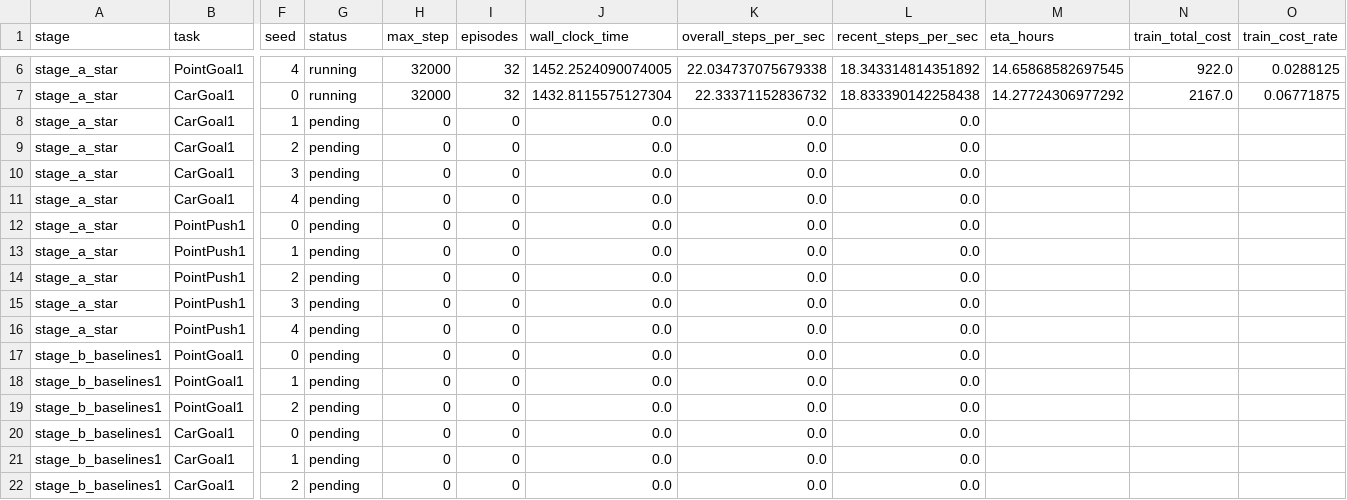
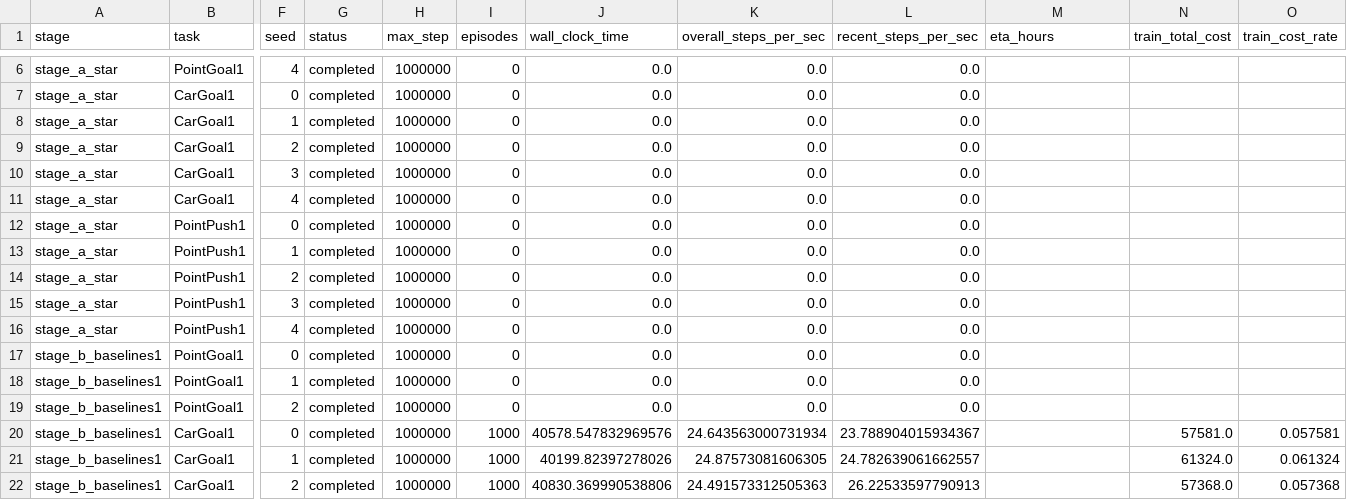
Before and after one commit to lzqw/FLAC-Safe, a CSV file: reports/star_1m_curves/status/progress_summary.csv, drawn as a sheet; only a part is shown, gaps mark what is left out; the diff covers the shown part only; the diff names each change by its address in the sheet, - before the commit and + after, or states it on an @@ line.

```diff
--- a/reports/star_1m_curves/status/progress_summary.csv
+++ b/reports/star_1m_curves/status/progress_summary.csv
-G6:G7 (status): running
+G6:G7 (status): completed
-H6:H7 (max_step): 32000
+H6:H7 (max_step): 1000000
-I6:I7 (episodes): 32
+I6:I7 (episodes): 0
-J6 (wall_clock_time): 1452.2524090074005
+J6 (wall_clock_time): 0.0
-K6 (overall_steps_per_sec): 22.034737075679338
+K6 (overall_steps_per_sec): 0.0
-L6 (recent_steps_per_sec): 18.343314814351892
+L6 (recent_steps_per_sec): 0.0
-M6 (eta_hours): 14.65868582697545
+M6 (eta_hours): (empty)
-N6 (train_total_cost): 922.0
+N6 (train_total_cost): (empty)
-O6 (train_cost_rate): 0.0288125
+O6 (train_cost_rate): (empty)
-J7 (wall_clock_time): 1432.8115575127304
+J7 (wall_clock_time): 0.0
-K7 (overall_steps_per_sec): 22.33371152836732
+K7 (overall_steps_per_sec): 0.0
-L7 (recent_steps_per_sec): 18.833390142258438
+L7 (recent_steps_per_sec): 0.0
-M7 (eta_hours): 14.27724306977292
+M7 (eta_hours): (empty)
-N7 (train_total_cost): 2167.0
+N7 (train_total_cost): (empty)
-O7 (train_cost_rate): 0.06771875
+O7 (train_cost_rate): (empty)
-G8:G22 (status): pending
+G8:G22 (status): completed
-H8:H22 (max_step): 0
+H8:H22 (max_step): 1000000
-I20:I22 (episodes): 0
+I20:I22 (episodes): 1000
-J20 (wall_clock_time): 0.0
+J20 (wall_clock_time): 40578.547832969576
-K20 (overall_steps_per_sec): 0.0
+K20 (overall_steps_per_sec): 24.643563000731934
-L20 (recent_steps_per_sec): 0.0
+L20 (recent_steps_per_sec): 23.788904015934367
-N20 (train_total_cost): (empty)
+N20 (train_total_cost): 57581.0
-O20 (train_cost_rate): (empty)
+O20 (train_cost_rate): 0.057581
-J21 (wall_clock_time): 0.0
+J21 (wall_clock_time): 40199.82397278026
-K21 (overall_steps_per_sec): 0.0
+K21 (overall_steps_per_sec): 24.87573081606305
-L21 (recent_steps_per_sec): 0.0
+L21 (recent_steps_per_sec): 24.782639061662557
-N21 (train_total_cost): (empty)
+N21 (train_total_cost): 61324.0
-O21 (train_cost_rate): (empty)
+O21 (train_cost_rate): 0.061324
-J22 (wall_clock_time): 0.0
+J22 (wall_clock_time): 40830.369990538806
-K22 (overall_steps_per_sec): 0.0
+K22 (overall_steps_per_sec): 24.491573312505363
-L22 (recent_steps_per_sec): 0.0
+L22 (recent_steps_per_sec): 26.22533597790913
-N22 (train_total_cost): (empty)
+N22 (train_total_cost): 57368.0
-O22 (train_cost_rate): (empty)
+O22 (train_cost_rate): 0.057368
```
Also changed, not shown: 60 edited cells elsewhere in this file, reports/star_1m_curves/curves/curve_source_inventory.csv, reports/star_1m_curves/run_manifest.csv, 18 other files.
